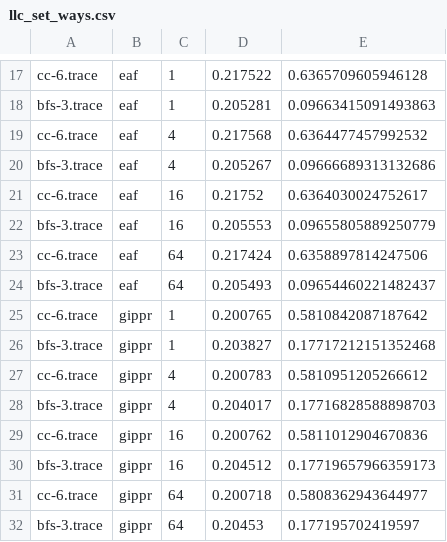
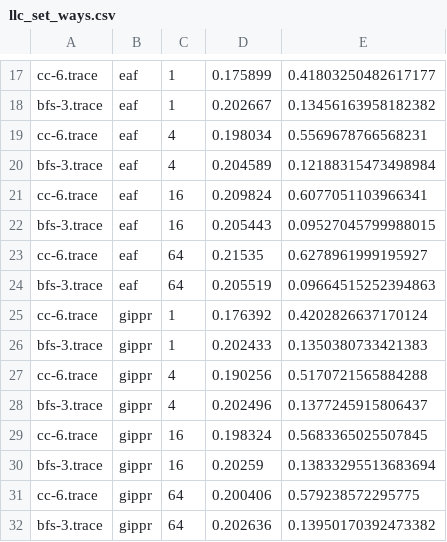
Before and after one commit to GovindK58/Cryofetchers, a CSV file: results/llc_set_ways/llc_set_ways.csv, drawn as a sheet; only a part is shown, gaps mark what is left out; the diff covers the shown part only; the diff names each change by its address in the sheet, - before the commit and + after, or states it on an @@ line.

```diff
--- a/results/llc_set_ways/llc_set_ways.csv
+++ b/results/llc_set_ways/llc_set_ways.csv
-D17: 0.217522
+D17: 0.175899
-E17: 0.6365709605946128
+E17: 0.41803250482617177
-D18: 0.205281
+D18: 0.202667
-E18: 0.09663415091493863
+E18: 0.13456163958182382
-D19: 0.217568
+D19: 0.198034
-E19: 0.6364477457992532
+E19: 0.5569678766568231
-D20: 0.205267
+D20: 0.204589
-E20: 0.09666689313132686
+E20: 0.12188315473498984
-D21: 0.21752
+D21: 0.209824
-E21: 0.6364030024752617
+E21: 0.6077051103966341
-D22: 0.205553
+D22: 0.205443
-E22: 0.09655805889250779
+E22: 0.09527045799988015
-D23: 0.217424
+D23: 0.21535
-E23: 0.6358897814247506
+E23: 0.6278961999195927
-D24: 0.205493
+D24: 0.205519
-E24: 0.09654460221482437
+E24: 0.09664515252394863
-D25: 0.200765
+D25: 0.176392
-E25: 0.5810842087187642
+E25: 0.4202826637170124
-D26: 0.203827
+D26: 0.202433
-E26: 0.17717212151352468
+E26: 0.1350380733421383
-D27: 0.200783
+D27: 0.190256
-E27: 0.5810951205266612
+E27: 0.5170721565884288
-D28: 0.204017
+D28: 0.202496
-E28: 0.17716828588898703
+E28: 0.1377245915806437
-D29: 0.200762
+D29: 0.198324
-E29: 0.5811012904670836
+E29: 0.5683365025507845
-D30: 0.204512
+D30: 0.20259
-E30: 0.17719657966359173
+E30: 0.13833295513683694
-D31: 0.200718
+D31: 0.200406
-E31: 0.5808362943644977
+E31: 0.579238572295775
-D32: 0.20453
+D32: 0.202636
-E32: 0.177195702419597
+E32: 0.13950170392473382
```
Also changed, not shown: 160 edited cells elsewhere in this file, 57 other files.
